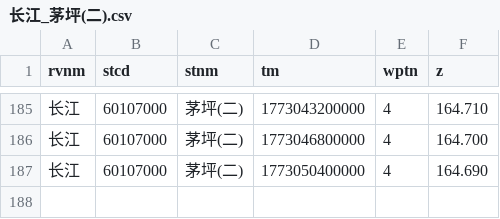
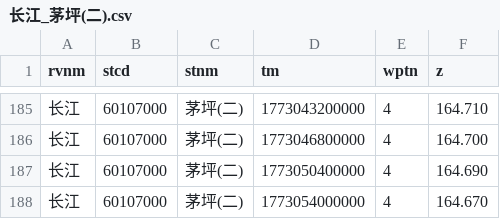
Before and after one commit to cxumol/LongRiver, a CSV file: data/2026-03/长江_茅坪(二).csv, drawn as a sheet; only a part is shown, gaps mark what is left out.

```diff
--- a/data/2026-03/长江_茅坪(二).csv
+++ b/data/2026-03/长江_茅坪(二).csv
@@ -187 +187,2 @@ rvnm,stcd,stnm,tm,wptn,z
 长江,60107000,茅坪(二),1773050400000,4,164.690
+长江,60107000,茅坪(二),1773054000000,4,164.670
```
Also changed, not shown: data/2026-03/汉江_丹江口水库.csv, data/2026-03/长江干流_三峡水库.csv, 1 other file.
